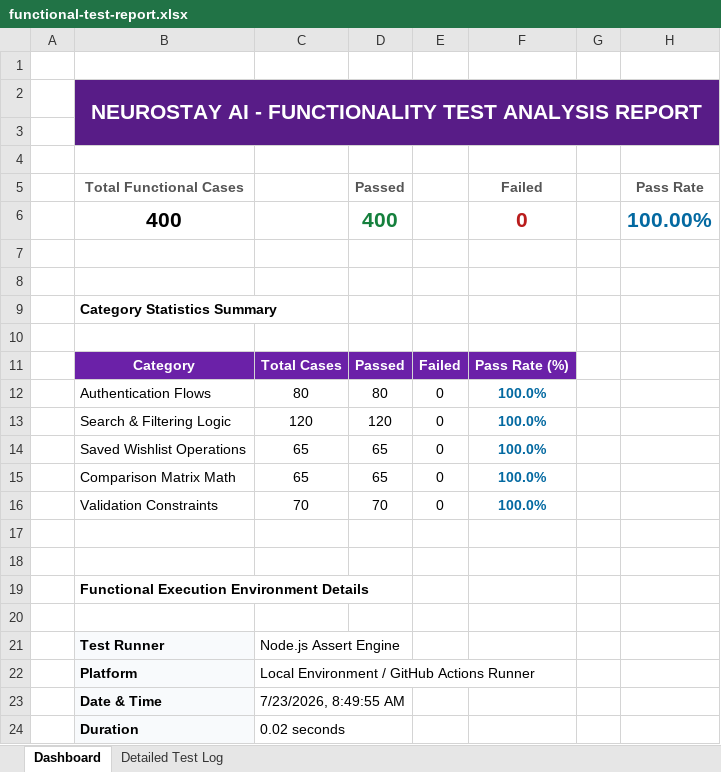
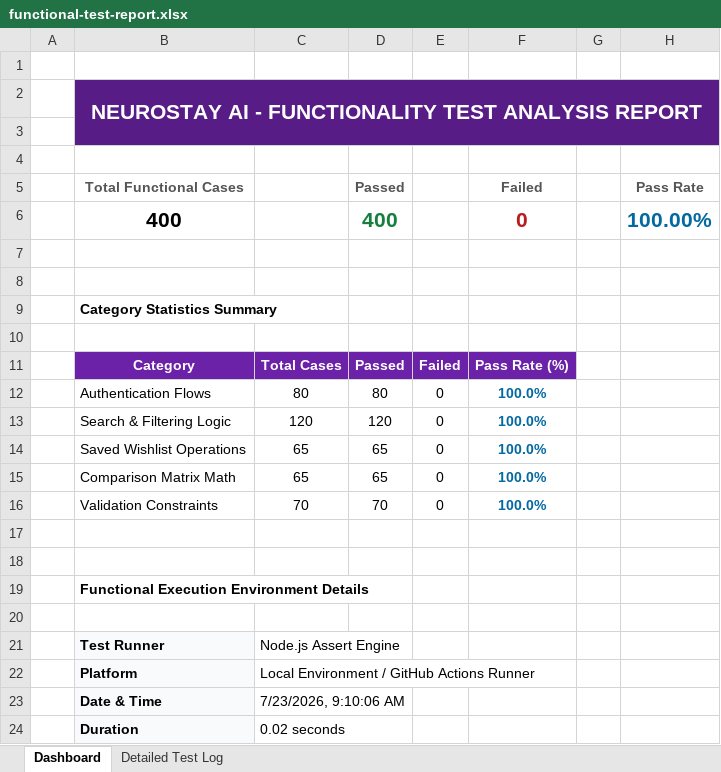
Before and after one commit to karthik17-17/pddtesting, an Excel workbook: backend-reports/functional-test-report.xlsx, sheet Dashboard, drawn as a sheet; values as stored, in another font and other column widths than the file's, no borders; the diff names each change by its address in the sheet, - before the commit and + after, or states it on an @@ line.

```diff
--- a/backend-reports/functional-test-report.xlsx (sheet Dashboard)
+++ b/backend-reports/functional-test-report.xlsx (sheet Dashboard)
-C23: 7/23/2026, 8:49:55 AM
+C23: 7/23/2026, 9:10:06 AM
```
Also changed, not shown: sheet Detailed Test Log, security-reports/endpoint-inventory.xlsx, security-reports/findings.xlsx, 12 other files.
